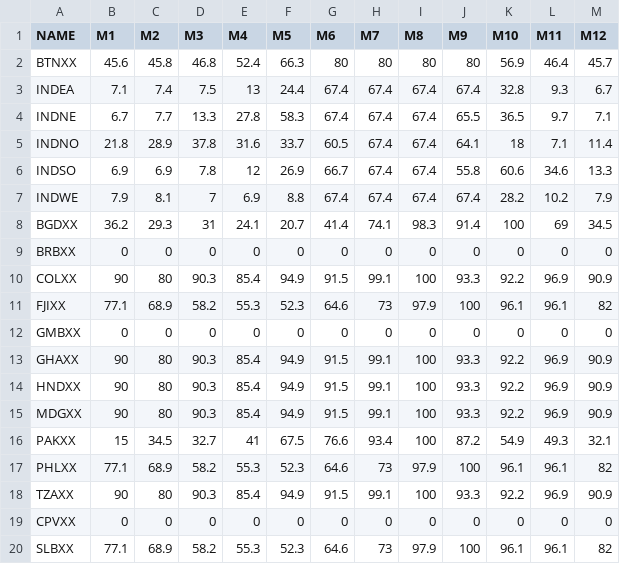
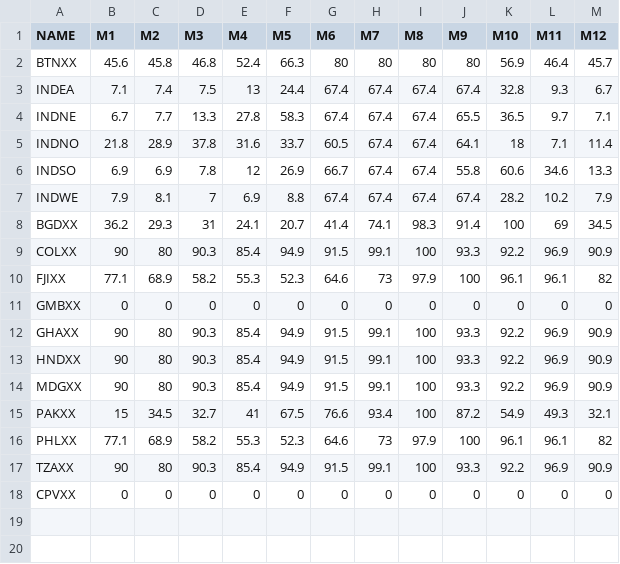
Before and after one commit to OSeMOSYS/osemosys_global, a CSV file: resources/data/custom/RE_profiles_HYD.csv, drawn as a sheet.

```diff
--- a/resources/data/custom/RE_profiles_HYD.csv
+++ b/resources/data/custom/RE_profiles_HYD.csv
@@ -8,3 +8,2 @@ INDWE,7.9,8.1,7,6.9,8.8,67.4,67.4,67.4,67.4,28.2,10.2,7.9
 BGDXX,36.2,29.3,31,24.1,20.7,41.4,74.1,98.3,91.4,100,69,34.5
-BRBXX,0,0,0,0,0,0,0,0,0,0,0,0
 COLXX,90,80,90.3,85.4,94.9,91.5,99.1,100,93.3,92.2,96.9,90.9
@@ -19,2 +18 @@ TZAXX,90,80,90.3,85.4,94.9,91.5,99.1,100,93.3,92.2,96.9,90.9
 CPVXX,0,0,0,0,0,0,0,0,0,0,0,0
-SLBXX,77.1,68.9,58.2,55.3,52.3,64.6,73,97.9,100,96.1,96.1,82
```
Also changed, not shown: resources/data/custom/powerplant_build_rates.csv, resources/data/custom/residual_capacity.csv, 5 other files.
